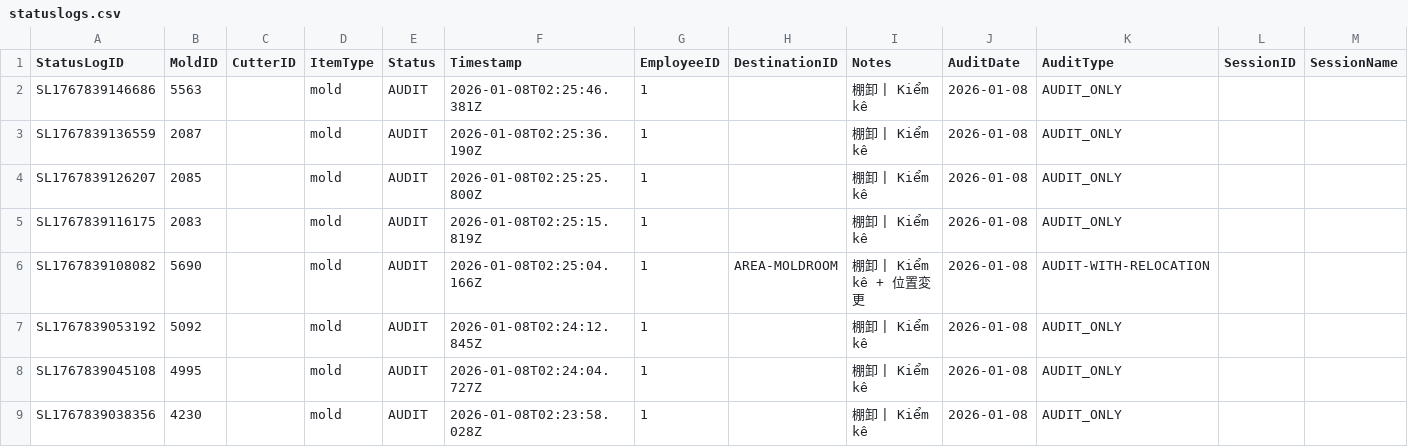
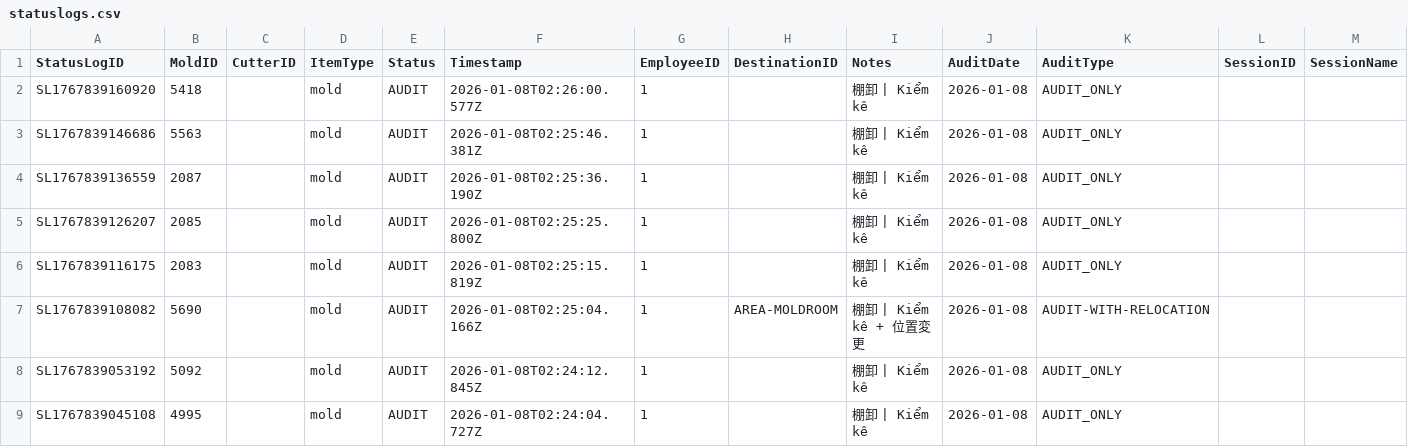
Before and after one commit to toanysd/MoldCutterSearch, a CSV file: Data/statuslogs.csv, drawn as a sheet; only a part is shown; the shorter side is filled out with more unchanged rows; rows hold the shown columns only; the diff names each change by its address in the sheet, - before the commit and + after, or states it on an @@ line.

Commit message:
Add checklog for 5418

```diff
--- a/Data/statuslogs.csv
+++ b/Data/statuslogs.csv
+row 2: SL1767839160920 | 5418 |  | mold | AUDIT | 2026-01-08T02:26:00.577Z | 1 |  | 棚卸 | Kiểm kê | 2026-01-08 | AUDIT_ONLY
```
